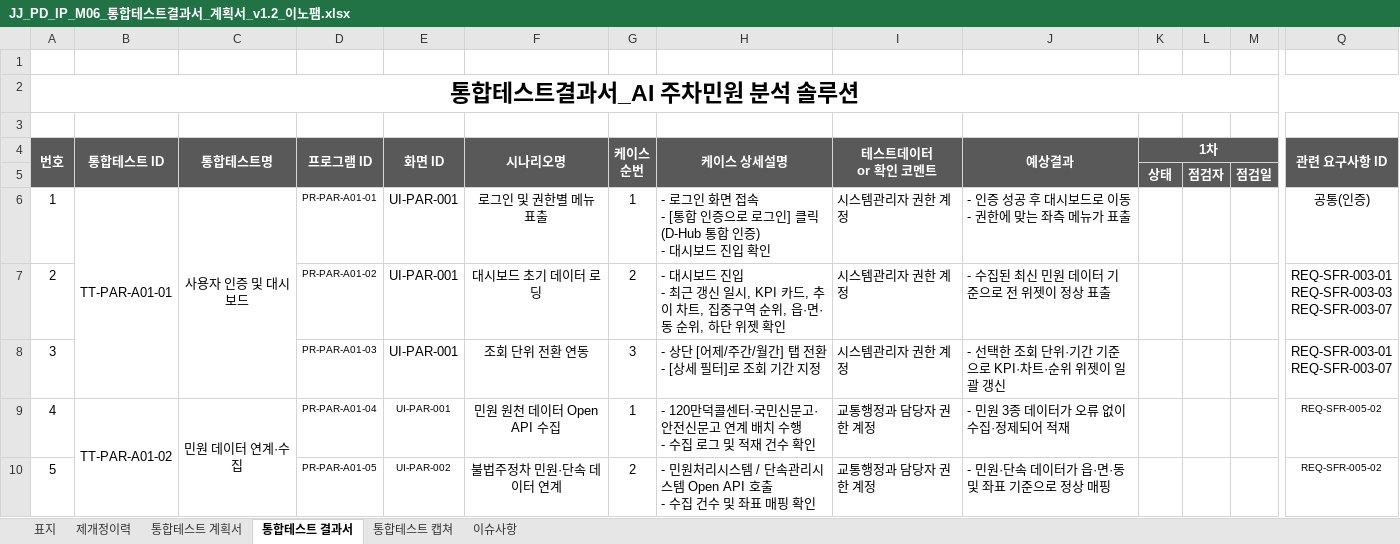
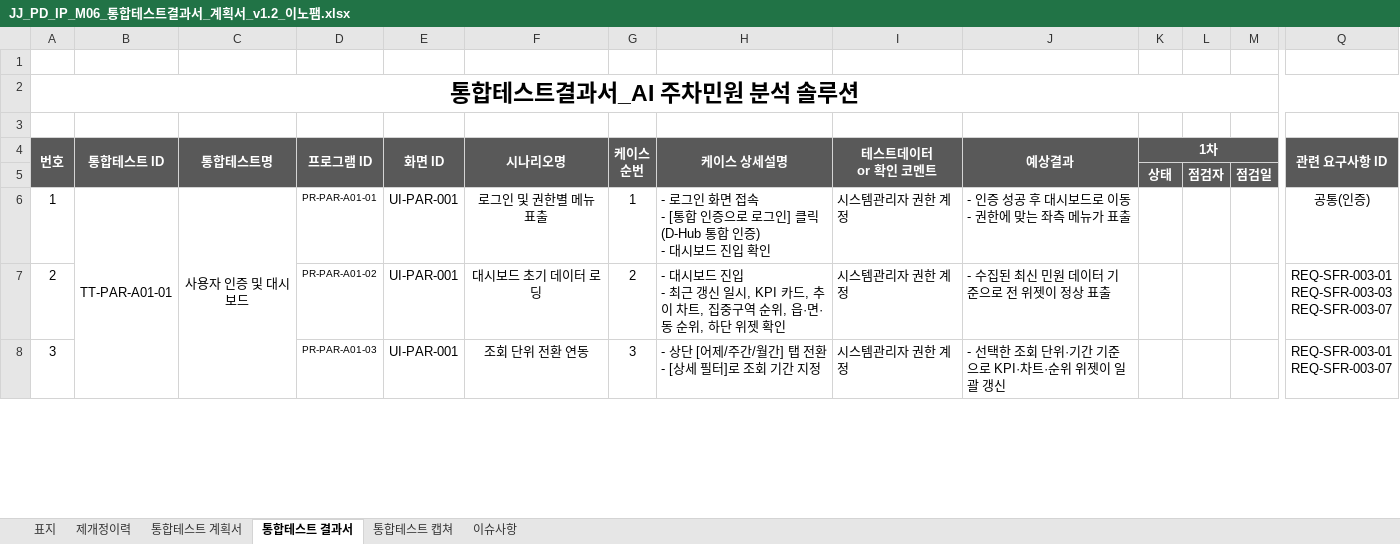
Before and after one commit to innopamSolution/jeju-datahub, an Excel workbook: Audit/JJ_PD_IP_M06_통합테스트결과서_계획서_v1.2_이노팸.xlsx, sheet 통합테스트 결과서, drawn as a sheet; only a part is shown, gaps mark what is left out; values as stored, in another font and other column widths than the file's, no borders; rows hold the shown columns only; ↵ is a line break in a cell; the diff covers the shown part only; the diff names each change by its address in the sheet, - before the commit and + after, or states it on an @@ line.

```diff
--- a/Audit/JJ_PD_IP_M06_통합테스트결과서_계획서_v1.2_이노팸.xlsx (sheet 통합테스트 결과서)
+++ b/Audit/JJ_PD_IP_M06_통합테스트결과서_계획서_v1.2_이노팸.xlsx (sheet 통합테스트 결과서)
-row 9: 4 | TT-PAR-A01-02 | 민원 데이터 연계·수집 | PR-PAR-A01-04 | UI-PAR-001 | 민원 원천 데이터 Open API 수집 | 1 | - 120만덕콜센터·국민신문고·안전신문고 연계 배치 수행 ↵ - 수집 로그 및 적재 건수 확인 | 교통행정과 담당자 권한 계정 | - 민원 3종 데이터가 오류 없이 수집·정제되어 적재 |  |  |  | REQ-SFR-005-02
-row 10: 5 |  |  | PR-PAR-A01-05 | UI-PAR-002 | 불법주정차 민원·단속 데이터 연계 | 2 | - 민원처리시스템 / 단속관리시스템 Open API 호출 ↵ - 수집 건수 및 좌표 매핑 확인 | 교통행정과 담당자 권한 계정 | - 민원·단속 데이터가 읍·면·동 및 좌표 기준으로 정상 매핑 |  |  |  | REQ-SFR-005-02
```
Also changed, not shown: 3 removed rows, 5 edited cells and row numbers in column A elsewhere in this sheet, sheet 통합테스트 캡쳐, sheet 통합테스트 계획서, sheet 이슈사항, Audit/JJ_PD_IP_D26_단위테스트계획서.xlsx, Audit/JJ_PD_IP_D27_통합테스트계획서.xlsx, 3 other files.
